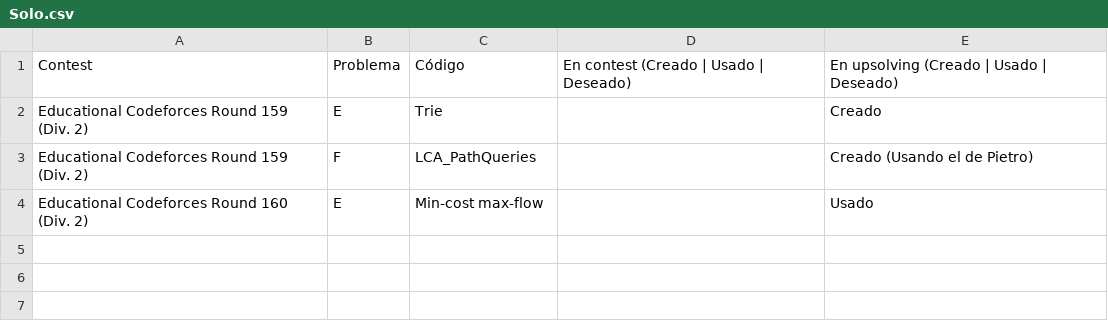
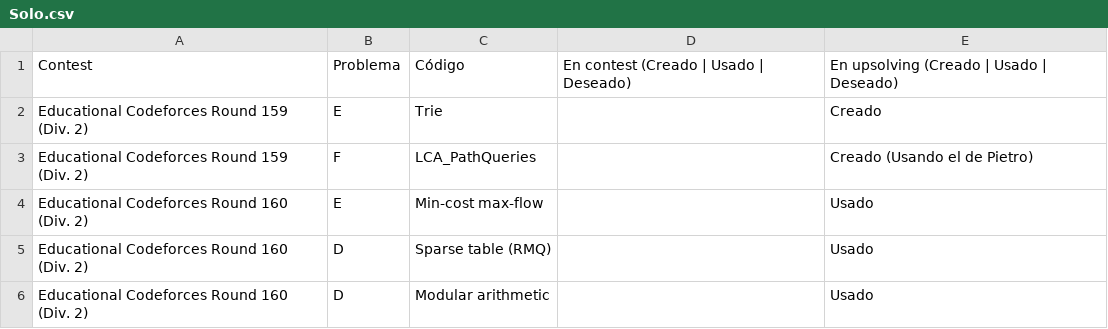
Before and after one commit to IvanRenison/ProgrammingProblems, a CSV file: .CodeUsageData/Solo.csv, drawn as a sheet.

Commit message:
Problem D of Educational Codeforces Round 160 (Rated for Div. 2)

```diff
--- a/.CodeUsageData/Solo.csv
+++ b/.CodeUsageData/Solo.csv
@@ -4 +4,3 @@ Educational Codeforces Round 159 (Div. 2), F, LCA_PathQueries, , Creado (Usando
 Educational Codeforces Round 160 (Div. 2), E, Min-cost max-flow, , Usado
+Educational Codeforces Round 160 (Div. 2), D, Sparse table (RMQ), , Usado
+Educational Codeforces Round 160 (Div. 2), D, Modular arithmetic, , Usado
```
Also changed, not shown: 1 other file.
